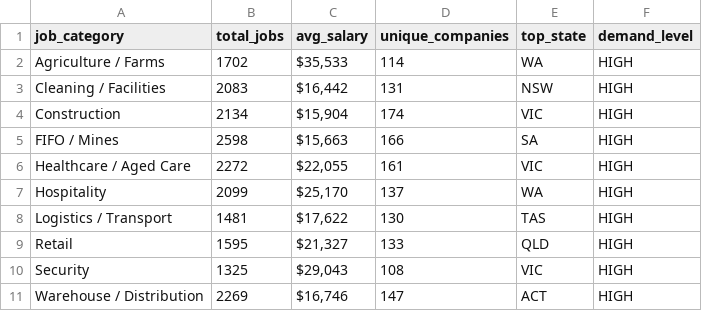
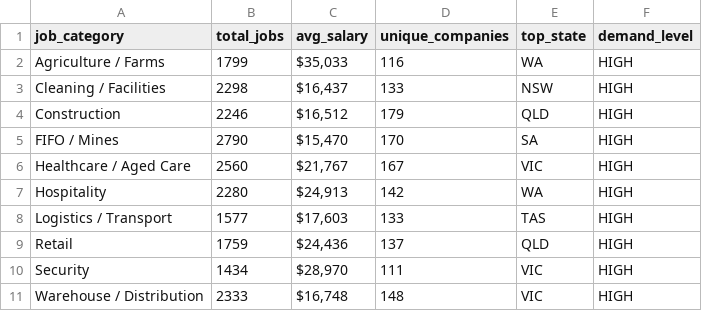
Before and after one commit to picaaart/Seekscrapper, a CSV file: data/category_stats.csv, drawn as a sheet.

```diff
--- a/data/category_stats.csv
+++ b/data/category_stats.csv
@@ -1,11 +1,11 @@
 job_category,total_jobs,avg_salary,unique_companies,top_state,demand_level
-Agriculture / Farms,1702,"$35,533",114,WA,HIGH
-Cleaning / Facilities,2083,"$16,442",131,NSW,HIGH
-Construction,2134,"$15,904",174,VIC,HIGH
-FIFO / Mines,2598,"$15,663",166,SA,HIGH
-Healthcare / Aged Care,2272,"$22,055",161,VIC,HIGH
-Hospitality,2099,"$25,170",137,WA,HIGH
-Logistics / Transport,1481,"$17,622",130,TAS,HIGH
-Retail,1595,"$21,327",133,QLD,HIGH
-Security,1325,"$29,043",108,VIC,HIGH
-Warehouse / Distribution,2269,"$16,746",147,ACT,HIGH
+Agriculture / Farms,1799,"$35,033",116,WA,HIGH
+Cleaning / Facilities,2298,"$16,437",133,NSW,HIGH
+Construction,2246,"$16,512",179,QLD,HIGH
+FIFO / Mines,2790,"$15,470",170,SA,HIGH
+Healthcare / Aged Care,2560,"$21,767",167,VIC,HIGH
+Hospitality,2280,"$24,913",142,WA,HIGH
+Logistics / Transport,1577,"$17,603",133,TAS,HIGH
+Retail,1759,"$24,436",137,QLD,HIGH
+Security,1434,"$28,970",111,VIC,HIGH
+Warehouse / Distribution,2333,"$16,748",148,VIC,HIGH
```
Also changed, not shown: data/location_stats.csv, data/monthly_trends.csv, 4 other files.
